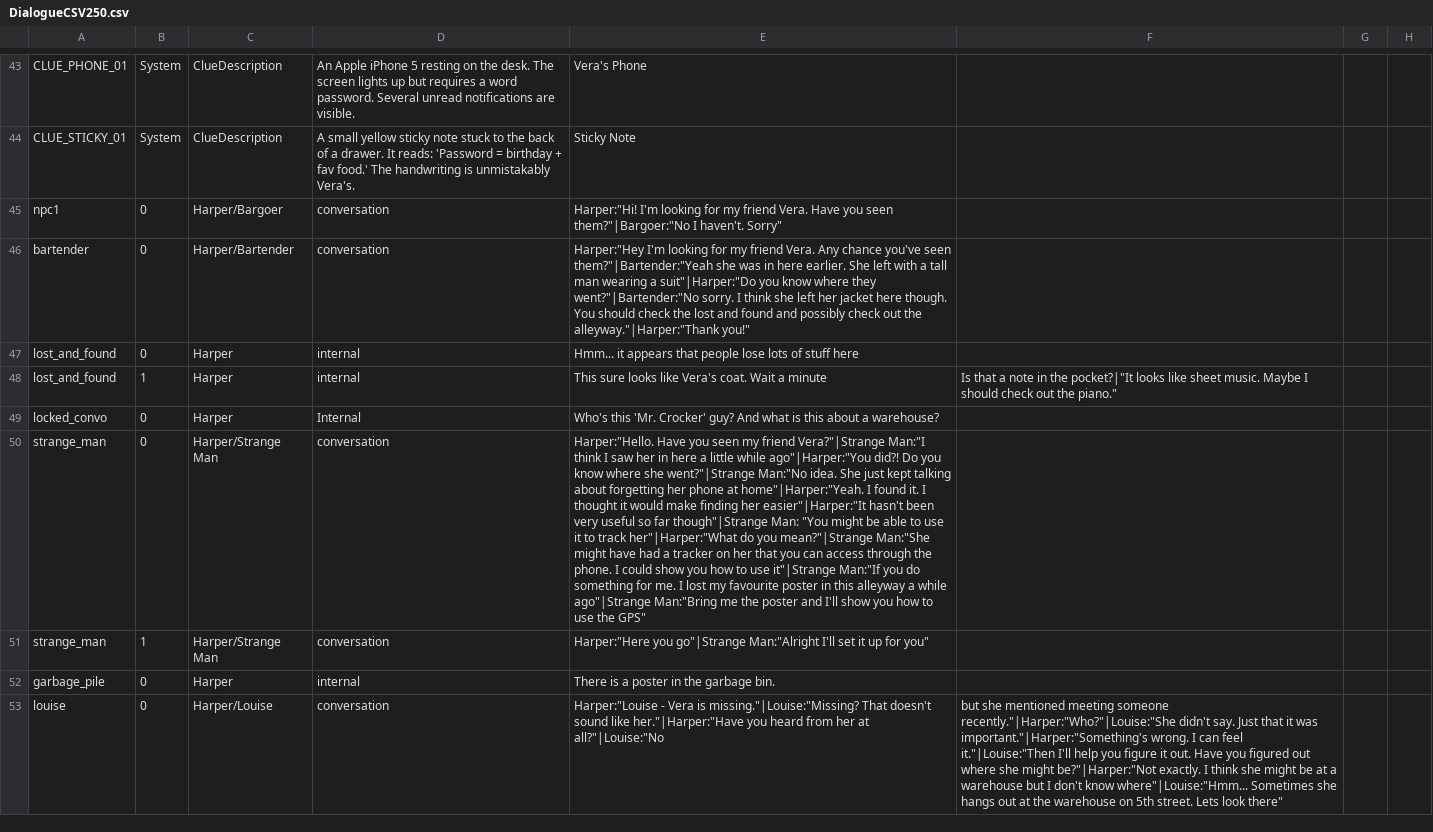
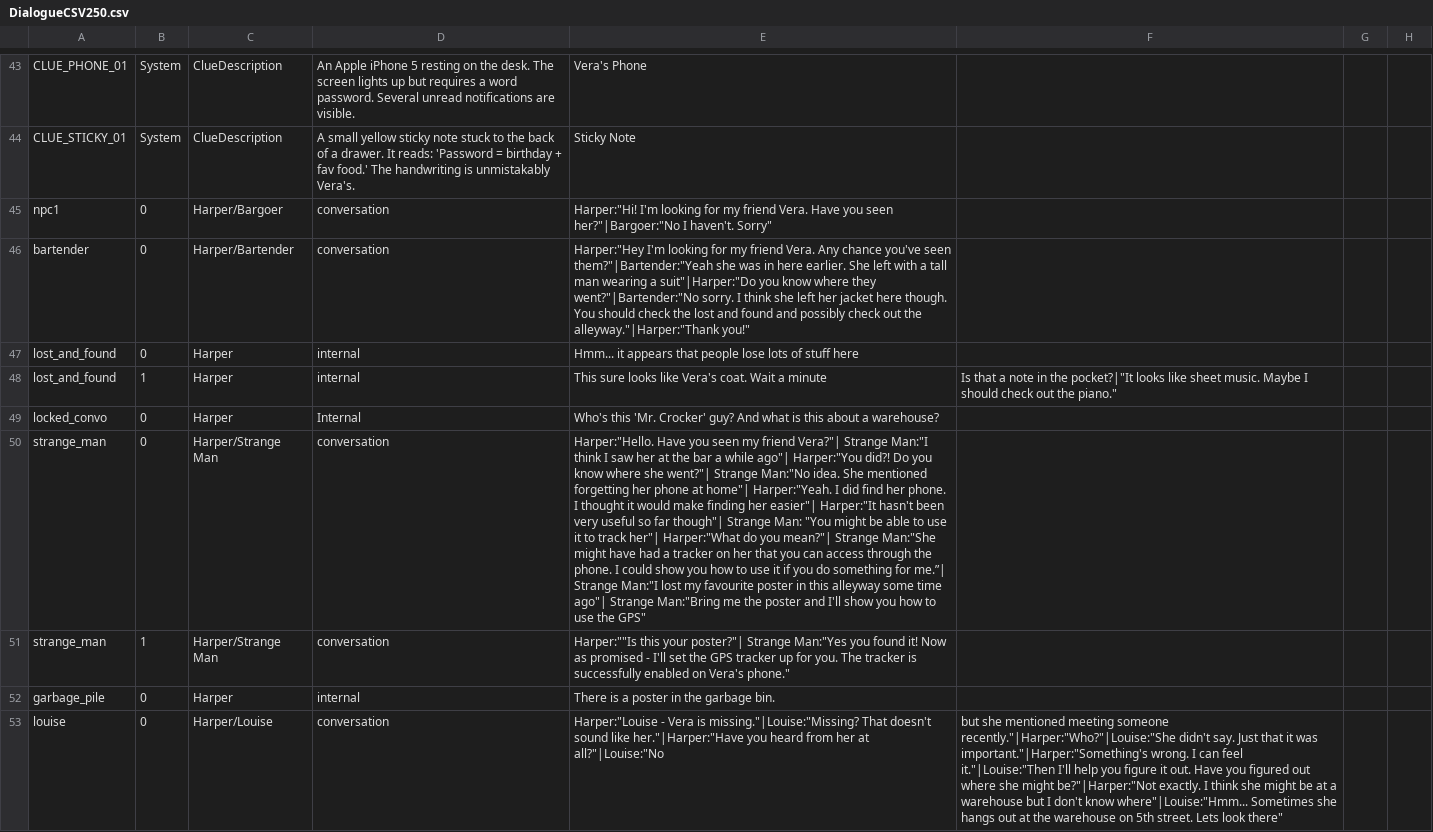
Before and after one commit to Midnight-Umbrella/Project-Hidden-Threads, a CSV file: Assets/Scripts/Dialogue/DialogueCSV250.csv, drawn as a sheet; only a part is shown, gaps mark what is left out; the diff names each change by its address in the sheet, - before the commit and + after, or states it on an @@ line.

Commit message:
Update DialogueCSV250.csv

```diff
--- a/Assets/Scripts/Dialogue/DialogueCSV250.csv
+++ b/Assets/Scripts/Dialogue/DialogueCSV250.csv
-E45: …you seen them?"|Bargoer:"No I haven't.…
+E45: …you seen her?"|Bargoer:"No I haven't.…
-E50: …my friend Vera?"|Strange Man:"I think I saw her in here a little while ago"|Harper:"You did?! Do you know where she went?"|Strange Man:"No idea. She just kept talking about forgetting her phone at home"|Harper:"Yeah. I found it. I thought it would make finding her easier"|Harper:"It hasn't been very useful so far though"|Strange Man: "You might be able to use it to track her"|Harper:"What do you mean?"|Strange Man:"She might have had a tracker on her that you can access through the phone. I could show you how to use it"|Strange Man:"If you do something for me. I lost my favourite poster in this alleyway a while ago"|Strange Man:"Bring me…
+E50: …my friend Vera?"| Strange Man:"I think I saw her at the bar a while ago"| Harper:"You did?! Do you know where she went?"| Strange Man:"No idea. She mentioned forgetting her phone at home"| Harper:"Yeah. I did find her phone. I thought it would make finding her easier"| Harper:"It hasn't been very useful so far though"| Strange Man: "You might be able to use it to track her"| Harper:"What do you mean?"| Strange Man:"She might have had a tracker on her that you can access through the phone. I could show you how to use it if you do something for me.”| Strange Man:"I lost my favourite poster in this alleyway some time ago"| Strange Man:"Bring me…
-E51: Harper:"Here you go"|Strange Man:"Alright I'll set it up for you"
+E51: Harper:""Is this your poster?"| Strange Man:"Yes you found it! Now as promised - I'll set the GPS tracker up for you. The tracker is successfully enabled on Vera's phone."
```
